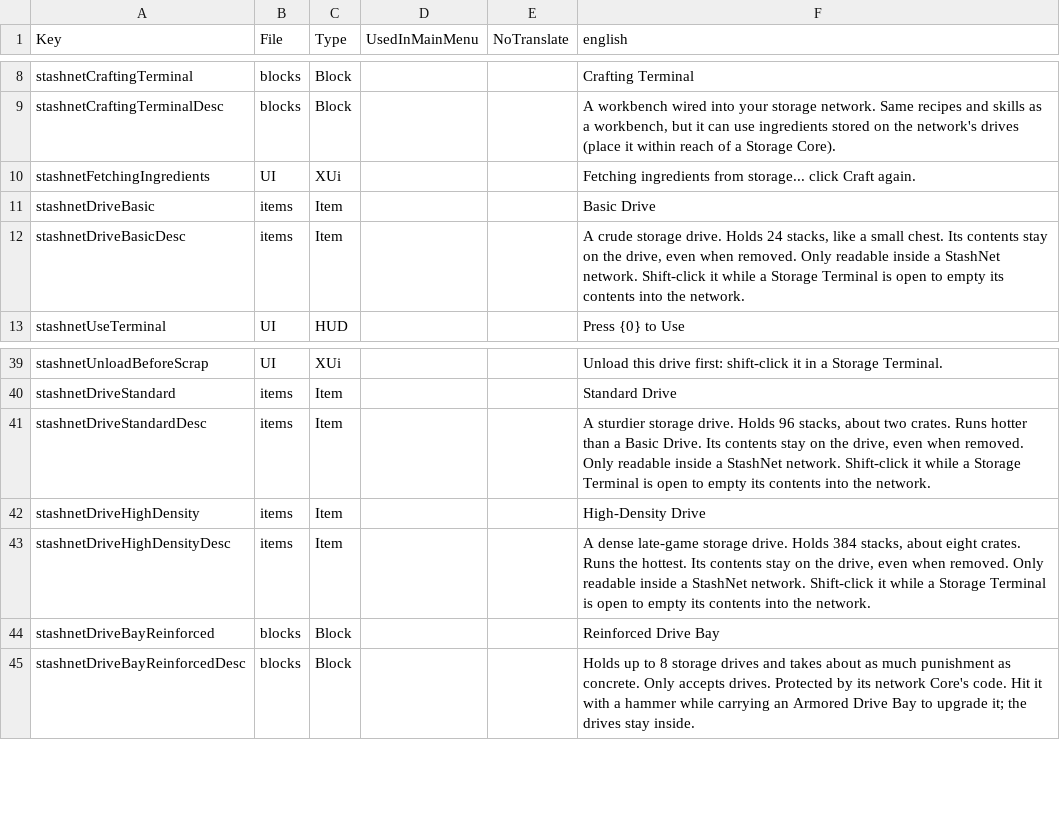
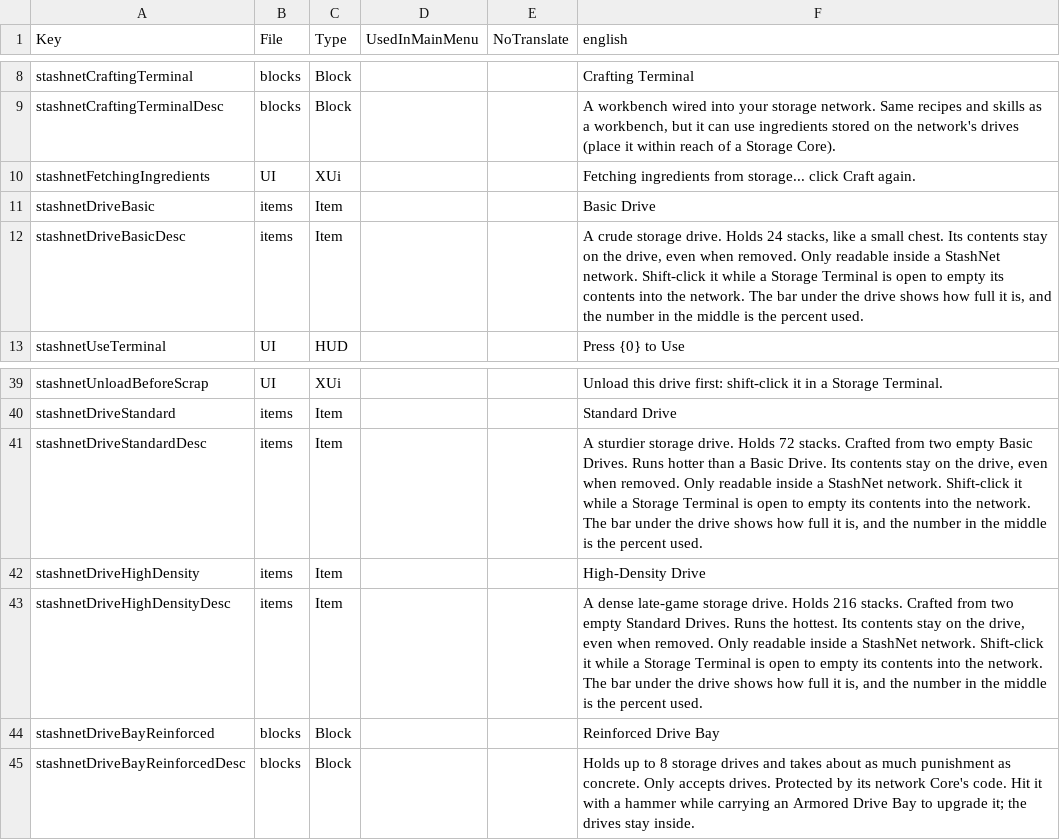
Before and after one commit to Coop25/StashNet, a CSV file: Mod/Config/Localization.csv, drawn as a sheet; only a part is shown, gaps mark what is left out.

```diff
--- a/Mod/Config/Localization.csv
+++ b/Mod/Config/Localization.csv
@@ -11,3 +11,3 @@ stashnetFetchingIngredients,UI,XUi,,,Fetching ingredients from storage... click
 stashnetDriveBasic,items,Item,,,Basic Drive
-stashnetDriveBasicDesc,items,Item,,,"A crude storage drive. Holds 24 stacks, like a small chest. Its contents stay on the drive, even when removed. Only readable inside a StashNet network. Shift-click it while a Storage Terminal is open to empty its contents into the network."
+stashnetDriveBasicDesc,items,Item,,,"A crude storage drive. Holds 24 stacks, like a small chest. Its contents stay on the drive, even when removed. Only readable inside a StashNet network. Shift-click it while a Storage Terminal is open to empty its contents into the network. The bar under the drive shows how full it is, and the number in the middle is the percent used."
 stashnetUseTerminal,UI,HUD,,,Press {0} to Use
@@ -40,5 +40,5 @@ stashnetUnloadBeforeScrap,UI,XUi,,,Unload this drive first: shift-click it in a
 stashnetDriveStandard,items,Item,,,Standard Drive
-stashnetDriveStandardDesc,items,Item,,,"A sturdier storage drive. Holds 96 stacks, about two crates. Runs hotter than a Basic Drive. Its contents stay on the drive, even when removed. Only readable inside a StashNet network. Shift-click it while a Storage Terminal is open to empty its contents into the network."
+stashnetDriveStandardDesc,items,Item,,,"A sturdier storage drive. Holds 72 stacks. Crafted from two empty Basic Drives. Runs hotter than a Basic Drive. Its contents stay on the drive, even when removed. Only readable inside a StashNet network. Shift-click it while a Storage Terminal is open to empty its contents into the network. The bar under the drive shows how full it is, and the number in the middle is the percent used."
 stashnetDriveHighDensity,items,Item,,,High-Density Drive
-stashnetDriveHighDensityDesc,items,Item,,,"A dense late-game storage drive. Holds 384 stacks, about eight crates. Runs the hottest. Its contents stay on the drive, even when removed. Only readable inside a StashNet network. Shift-click it while a Storage Terminal is open to empty its contents into the network."
+stashnetDriveHighDensityDesc,items,Item,,,"A dense late-game storage drive. Holds 216 stacks. Crafted from two empty Standard Drives. Runs the hottest. Its contents stay on the drive, even when removed. Only readable inside a StashNet network. Shift-click it while a Storage Terminal is open to empty its contents into the network. The bar under the drive shows how full it is, and the number in the middle is the percent used."
 stashnetDriveBayReinforced,blocks,Block,,,Reinforced Drive Bay
```
Also changed, not shown: 5 other files.
